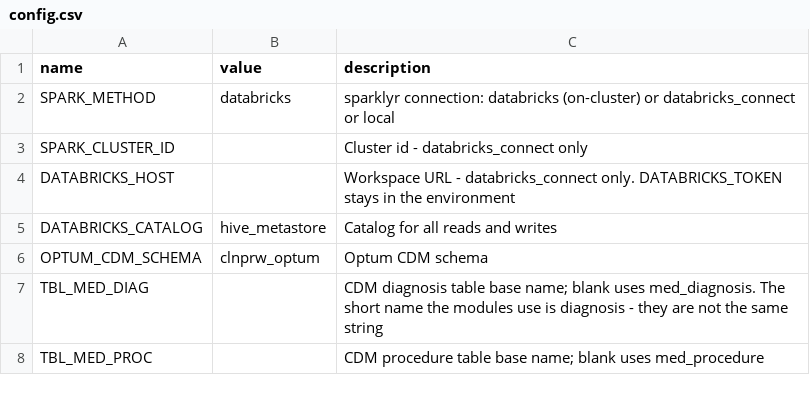
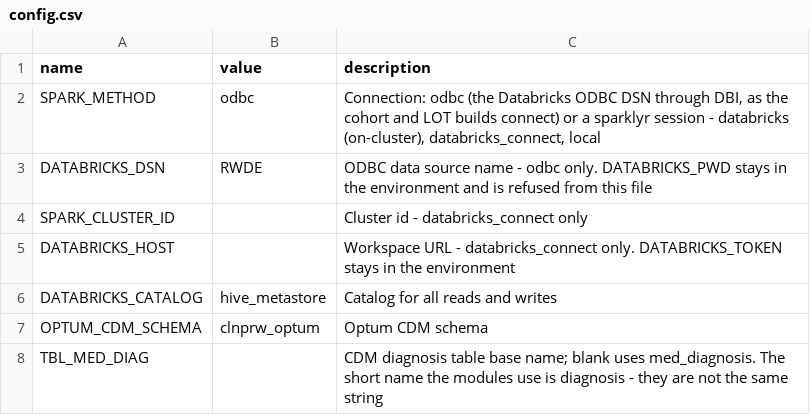
Before and after one commit to salzburry/julialot, a CSV file: Sep 10/ndmm_study_updated/study223926/config.csv, drawn as a sheet; only a part is shown; the shorter side is filled out with more unchanged rows; removed rows and columns are numbered as before the commit, all else as after; the diff names each change by its address in the sheet, - before the commit and + after, or states it on an @@ line.

```diff
--- a/Sep 10/ndmm_study_updated/study223926/config.csv
+++ b/Sep 10/ndmm_study_updated/study223926/config.csv
-row 2: SPARK_METHOD | databricks | sparklyr connection: databricks (on-cluster) or databricks_connect or local
+row 2: SPARK_METHOD | odbc | Connection: odbc (the Databricks ODBC DSN through DBI, as the cohort and LOT builds connect) or a sparklyr session - databricks (on-cluster), databricks_connect, local
+row 3: DATABRICKS_DSN | RWDE | ODBC data source name - odbc only. DATABRICKS_PWD stays in the environment and is refused from this file
```
Also changed, not shown: 13 other files.
